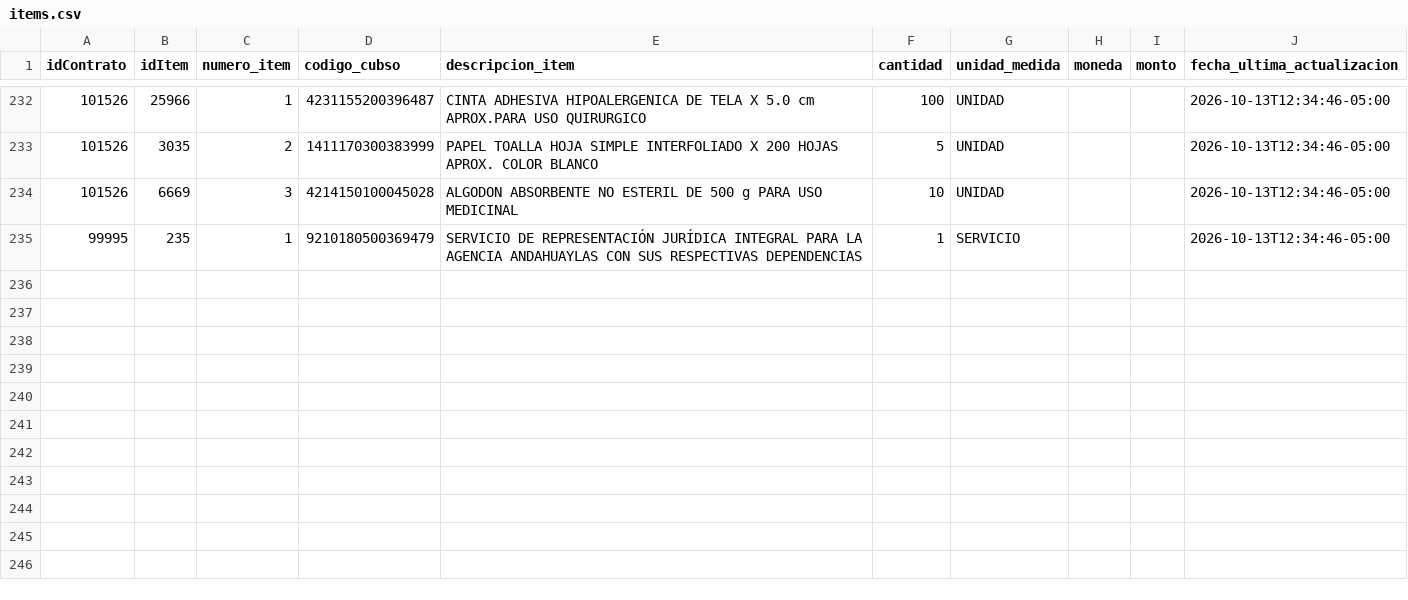
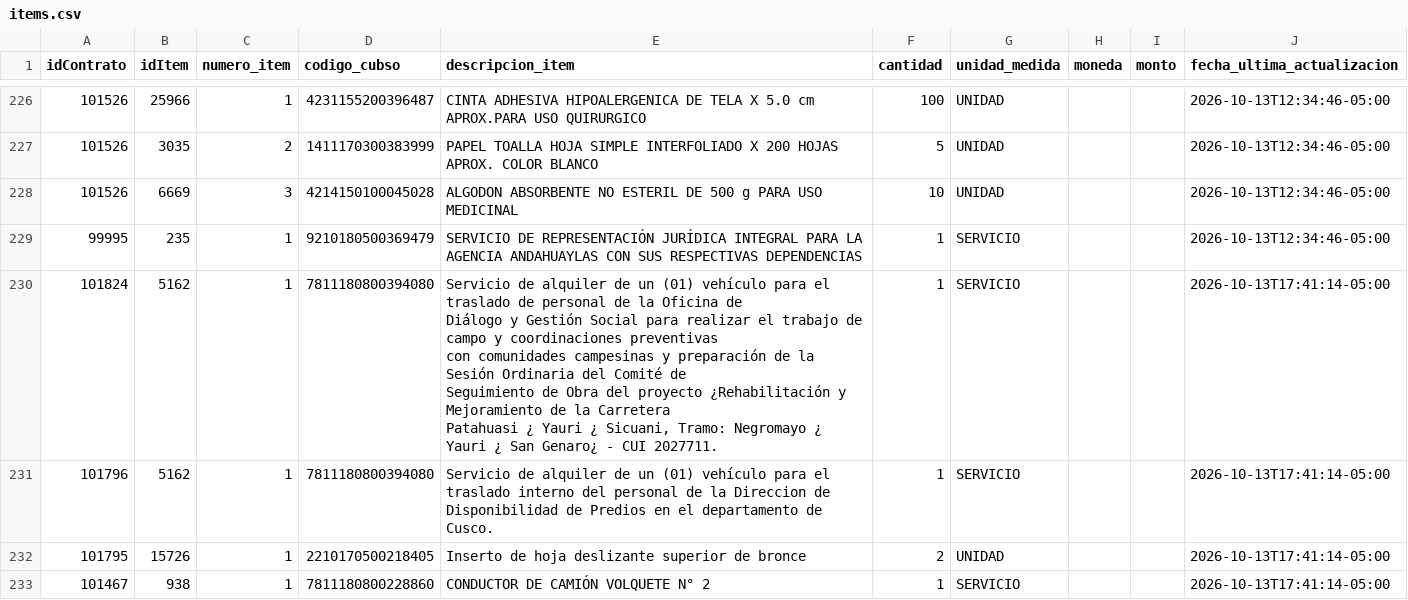
Before and after one commit to Natgato/monitor-seace-cusco, a CSV file: data/items.csv, drawn as a sheet; only a part is shown, gaps mark what is left out; ↵ is a line break in a cell; the diff covers the shown part only; the diff names each change by its address in the sheet, - before the commit and + after, or states it on an @@ line.

```diff
--- a/data/items.csv
+++ b/data/items.csv
+row 230: 101824 | 5162 | 1 | 7811180800394080 | Servicio de alquiler de un (01) vehículo para el traslado de personal de la Oficina de ↵ Diálogo y Gestión Social para realizar el trabajo de campo y coordinaciones preventivas ↵ con comunidades campesinas y preparación de la Sesión Ordinaria del Comité de ↵ Seguimiento de Obra del proyecto ¿Rehabilitación y Mejoramiento de la Carretera ↵ Patahuasi ¿ Yauri ¿ Sicuani, Tramo: Negromayo ¿ Yauri ¿ San Genaro¿ - CUI 2027711. | 1 | SERVICIO |  |  | 2026-10-13T17:41:14-05:00
+row 231: 101796 | 5162 | 1 | 7811180800394080 | Servicio de alquiler de un (01) vehículo para el traslado interno del personal de la Direccion de Disponibilidad de Predios en el departamento de Cusco. | 1 | SERVICIO |  |  | 2026-10-13T17:41:14-05:00
+row 232: 101795 | 15726 | 1 | 2210170500218405 | Inserto de hoja deslizante superior de bronce | 2 | UNIDAD |  |  | 2026-10-13T17:41:14-05:00
+row 233: 101467 | 938 | 1 | 7811180800228860 | CONDUCTOR DE CAMIÓN VOLQUETE N° 2 | 1 | SERVICIO |  |  | 2026-10-13T17:41:14-05:00
```
Also changed, not shown: 4 added rows and 6 removed rows elsewhere in this file, data/contrataciones.csv, 1 other file.
